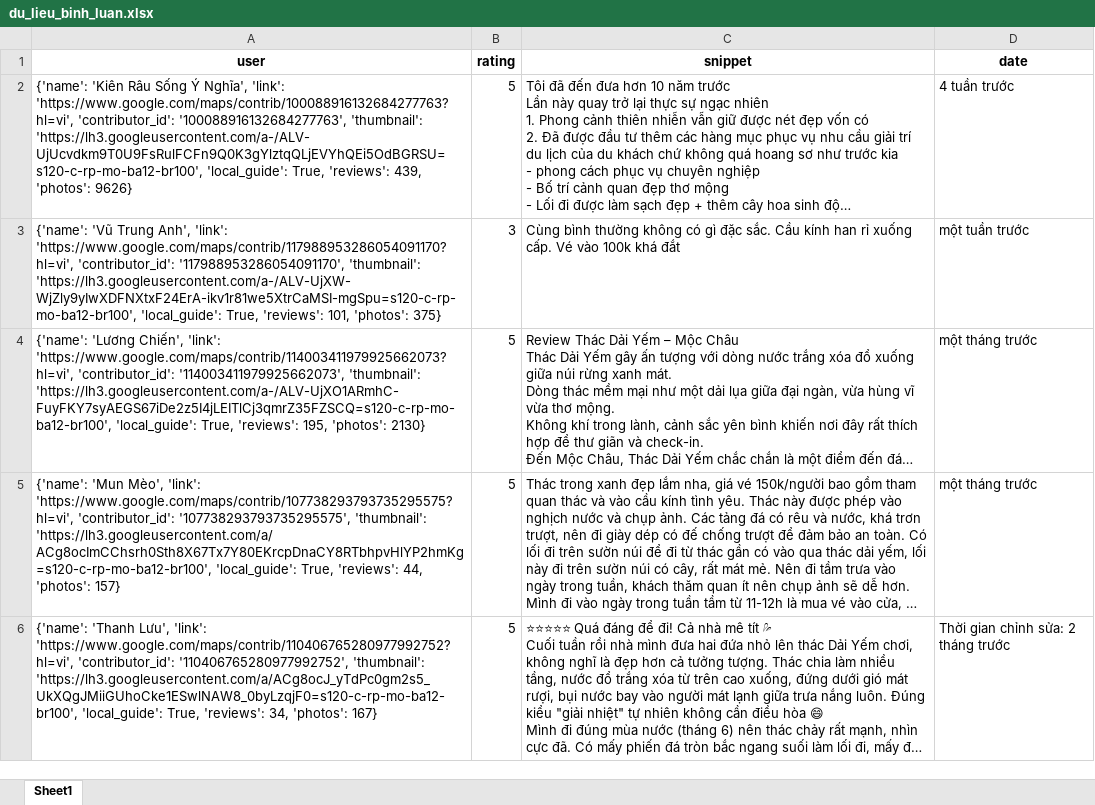
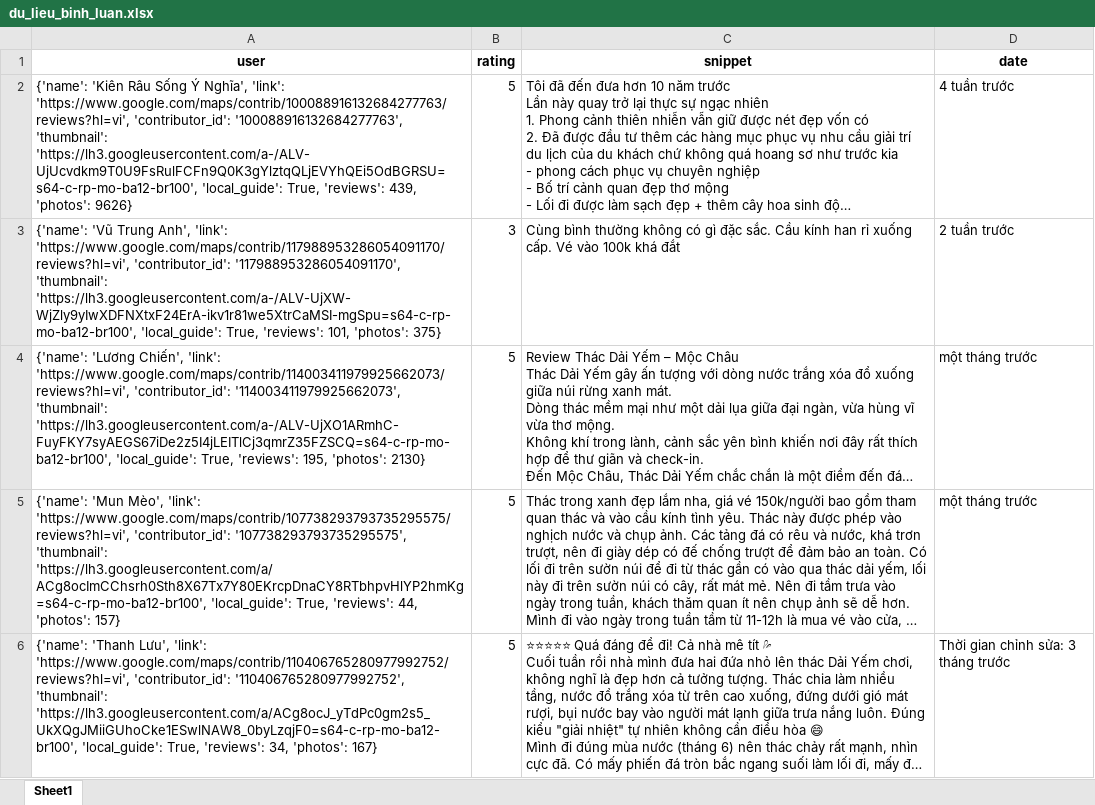
Before and after one commit to askjhfmlsrhgnojsfbg/main.py, an Excel workbook: du_lieu_binh_luan.xlsx, sheet Sheet1, drawn as a sheet; only a part is shown; long unchanged cells end in …; values as stored, in another font and other column widths than the file's, no borders; the diff covers the shown part only; the diff names each change by its address in the sheet, - before the commit and + after, or states it on an @@ line.

```diff
--- a/du_lieu_binh_luan.xlsx (sheet Sheet1)
+++ b/du_lieu_binh_luan.xlsx (sheet Sheet1)
-A2 (user): …Nghĩa', 'link': 'https://www.google.com/maps/contrib/100088916132684277763?hl=vi', 'contributor_id': '100088916132684277763', 'thumbnail': 'https://lh3.googleusercontent.com/a-/ALV-UjUcvdkm9T0U9FsRulFCFn9Q0K3gYlztqQLjEVYhQEi5OdBGRSU=s120-c-rp-mo-ba12-br100', 'local_guide': True,…
+A2 (user): …Nghĩa', 'link': 'https://www.google.com/maps/contrib/100088916132684277763/reviews?hl=vi', 'contributor_id': '100088916132684277763', 'thumbnail': 'https://lh3.googleusercontent.com/a-/ALV-UjUcvdkm9T0U9FsRulFCFn9Q0K3gYlztqQLjEVYhQEi5OdBGRSU=s64-c-rp-mo-ba12-br100', 'local_guide': True,…
-A3 (user): …Anh', 'link': 'https://www.google.com/maps/contrib/117988953286054091170?hl=vi', 'contributor_id': '117988953286054091170', 'thumbnail': 'https://lh3.googleusercontent.com/a-/ALV-UjXW-WjZly9yIwXDFNXtxF24ErA-ikv1r81we5XtrCaMSI-mgSpu=s120-c-rp-mo-ba12-br100', 'local_guide': True,…
+A3 (user): …Anh', 'link': 'https://www.google.com/maps/contrib/117988953286054091170/reviews?hl=vi', 'contributor_id': '117988953286054091170', 'thumbnail': 'https://lh3.googleusercontent.com/a-/ALV-UjXW-WjZly9yIwXDFNXtxF24ErA-ikv1r81we5XtrCaMSI-mgSpu=s64-c-rp-mo-ba12-br100', 'local_guide': True,…
-D3 (date): một tuần trước
+D3 (date): 2 tuần trước
-A4 (user): …Chiến', 'link': 'https://www.google.com/maps/contrib/114003411979925662073?hl=vi', 'contributor_id': '114003411979925662073', 'thumbnail': 'https://lh3.googleusercontent.com/a-/ALV-UjXO1ARmhC-FuyFKY7syAEGS67iDe2z5I4jLEITlCj3qmrZ35FZSCQ=s120-c-rp-mo-ba12-br100', 'local_guide': True,…
+A4 (user): …Chiến', 'link': 'https://www.google.com/maps/contrib/114003411979925662073/reviews?hl=vi', 'contributor_id': '114003411979925662073', 'thumbnail': 'https://lh3.googleusercontent.com/a-/ALV-UjXO1ARmhC-FuyFKY7syAEGS67iDe2z5I4jLEITlCj3qmrZ35FZSCQ=s64-c-rp-mo-ba12-br100', 'local_guide': True,…
-A5 (user): …Mèo', 'link': 'https://www.google.com/maps/contrib/107738293793735295575?hl=vi', 'contributor_id': '107738293793735295575', 'thumbnail': 'https://lh3.googleusercontent.com/a/ACg8ocImCChsrh0Sth8X67Tx7Y80EKrcpDnaCY8RTbhpvHlYP2hmKg=s120-c-rp-mo-ba12-br100', 'local_guide': True,…
+A5 (user): …Mèo', 'link': 'https://www.google.com/maps/contrib/107738293793735295575/reviews?hl=vi', 'contributor_id': '107738293793735295575', 'thumbnail': 'https://lh3.googleusercontent.com/a/ACg8ocImCChsrh0Sth8X67Tx7Y80EKrcpDnaCY8RTbhpvHlYP2hmKg=s64-c-rp-mo-ba12-br100', 'local_guide': True,…
-A6 (user): …Lưu', 'link': 'https://www.google.com/maps/contrib/110406765280977992752?hl=vi', 'contributor_id': '110406765280977992752', 'thumbnail': 'https://lh3.googleusercontent.com/a/ACg8ocJ_yTdPc0gm2s5_UkXQgJMiiGUhoCke1ESwlNAW8_0byLzqjF0=s120-c-rp-mo-ba12-br100', 'local_guide': True,…
+A6 (user): …Lưu', 'link': 'https://www.google.com/maps/contrib/110406765280977992752/reviews?hl=vi', 'contributor_id': '110406765280977992752', 'thumbnail': 'https://lh3.googleusercontent.com/a/ACg8ocJ_yTdPc0gm2s5_UkXQgJMiiGUhoCke1ESwlNAW8_0byLzqjF0=s64-c-rp-mo-ba12-br100', 'local_guide': True,…
-D6 (date): Thời gian chỉnh sửa: 2 tháng trước
+D6 (date): Thời gian chỉnh sửa: 3 tháng trước
```
Also changed, not shown: 45 added rows elsewhere in this sheet.
